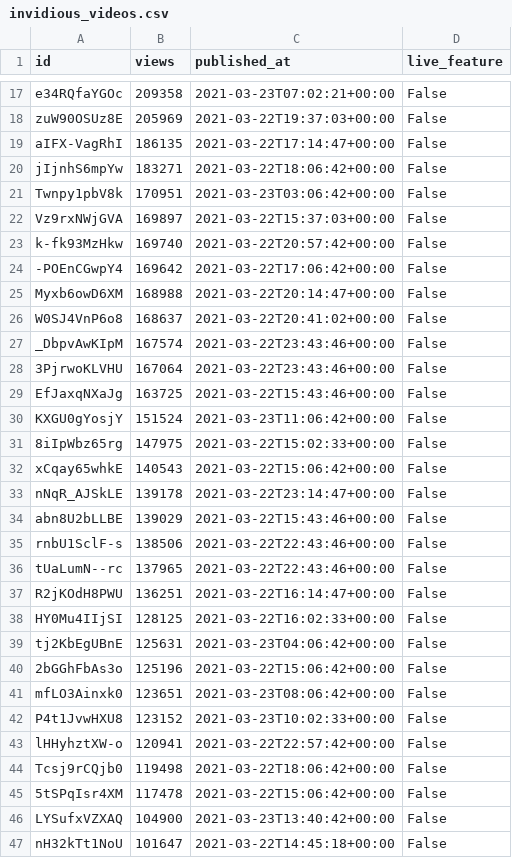
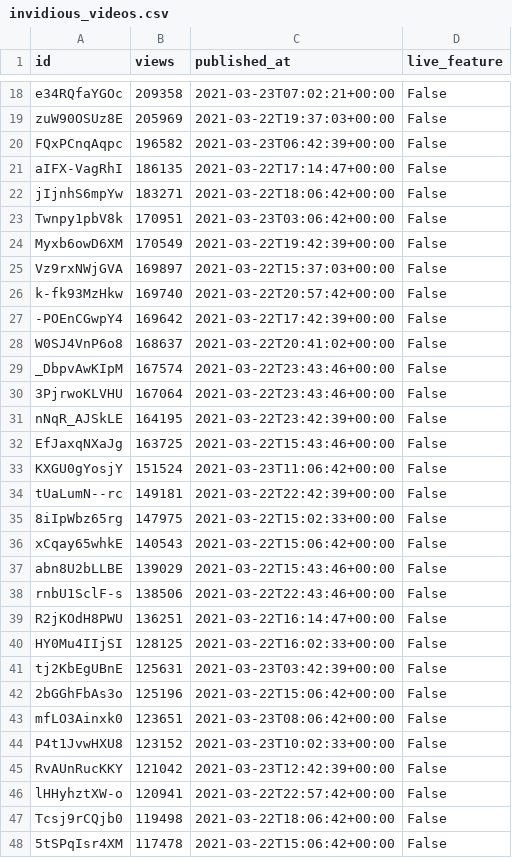
Before and after one commit to cross-internet/api, a CSV file: public/invidious_videos.csv, drawn as a sheet; only a part is shown, gaps mark what is left out; the shorter side is filled out with more unchanged rows; the diff covers the shown part only.

```diff
--- a/public/invidious_videos.csv
+++ b/public/invidious_videos.csv
@@ -18,2 +19,3 @@ e34RQfaYGOc,209358,2021-03-23T07:02:21+00:00,False
 zuW90OSUz8E,205969,2021-03-22T19:37:03+00:00,False
+FQxPCnqAqpc,196582,2021-03-23T06:42:39+00:00,False
 aIFX-VagRhI,186135,2021-03-22T17:14:47+00:00,False
@@ -21,6 +23,6 @@ jIjnhS6mpYw,183271,2021-03-22T18:06:42+00:00,False
 Twnpy1pbV8k,170951,2021-03-23T03:06:42+00:00,False
+Myxb6owD6XM,170549,2021-03-22T19:42:39+00:00,False
 Vz9rxNWjGVA,169897,2021-03-22T15:37:03+00:00,False
 k-fk93MzHkw,169740,2021-03-22T20:57:42+00:00,False
--POEnCGwpY4,169642,2021-03-22T17:06:42+00:00,False
-Myxb6owD6XM,168988,2021-03-22T20:14:47+00:00,False
+-POEnCGwpY4,169642,2021-03-22T17:42:39+00:00,False
 W0SJ4VnP6o8,168637,2021-03-22T20:41:02+00:00,False
@@ -28,13 +30,13 @@ _DbpvAwKIpM,167574,2021-03-22T23:43:46+00:00,False
 3PjrwoKLVHU,167064,2021-03-22T23:43:46+00:00,False
+nNqR_AJSkLE,164195,2021-03-22T23:42:39+00:00,False
 EfJaxqNXaJg,163725,2021-03-22T15:43:46+00:00,False
 KXGU0gYosjY,151524,2021-03-23T11:06:42+00:00,False
+tUaLumN--rc,149181,2021-03-22T22:42:39+00:00,False
 8iIpWbz65rg,147975,2021-03-22T15:02:33+00:00,False
 xCqay65whkE,140543,2021-03-22T15:06:42+00:00,False
-nNqR_AJSkLE,139178,2021-03-22T23:14:47+00:00,False
 abn8U2bLLBE,139029,2021-03-22T15:43:46+00:00,False
 rnbU1SclF-s,138506,2021-03-22T22:43:46+00:00,False
-tUaLumN--rc,137965,2021-03-22T22:43:46+00:00,False
 R2jKOdH8PWU,136251,2021-03-22T16:14:47+00:00,False
 HY0Mu4IIjSI,128125,2021-03-22T16:02:33+00:00,False
-tj2KbEgUBnE,125631,2021-03-23T04:06:42+00:00,False
+tj2KbEgUBnE,125631,2021-03-23T03:42:39+00:00,False
 2bGGhFbAs3o,125196,2021-03-22T15:06:42+00:00,False
@@ -42,2 +44,3 @@ mfLO3Ainxk0,123651,2021-03-23T08:06:42+00:00,False
 P4t1JvwHXU8,123152,2021-03-23T10:02:33+00:00,False
+RvAUnRucKKY,121042,2021-03-23T12:42:39+00:00,False
 lHHyhztXW-o,120941,2021-03-22T22:57:42+00:00,False
```
Also changed, not shown: 7 added rows, 2 removed rows and 7 edited cells elsewhere in this file, 1 other file.
